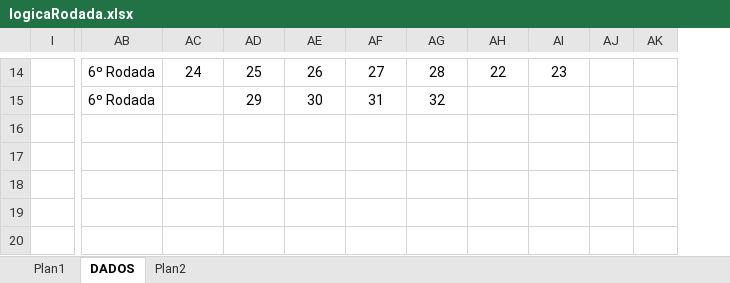
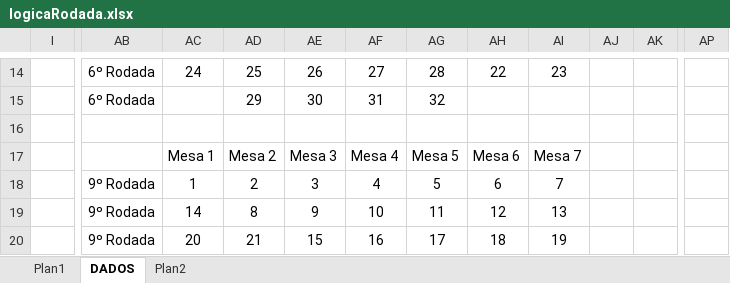
Before and after one commit to dodohv/RodadaDeNegocios, an Excel workbook: src/assets/logicaRodada.xlsx, sheet DADOS, drawn as a sheet; only a part is shown, gaps mark what is left out; values as stored, in another font and other column widths than the file's, no borders; removed rows and columns are numbered as before the commit, all else as after; the diff covers the shown part only; the diff names each change by its address in the sheet, - before the commit and + after, or states it on an @@ line.

```diff
--- a/src/assets/logicaRodada.xlsx (sheet DADOS)
+++ b/src/assets/logicaRodada.xlsx (sheet DADOS)
-column AJ, empty
-column AK, empty
+column AJ, empty
+column AK, empty
+column AP, empty
-AC17: (empty)
+AC17: Mesa 1
-AD17: (empty)
+AD17: Mesa 2
-AE17: (empty)
+AE17: Mesa 3
-AF17: (empty)
+AF17: Mesa 4
-AG17: (empty)
+AG17: Mesa 5
-AH17: (empty)
+AH17: Mesa 6
-AI17: (empty)
+AI17: Mesa 7
-AB18:AB20: (empty)
+AB18:AB20: 9º Rodada
-AC18: (empty)
+AC18: 1
-AD18: (empty)
+AD18: 2
-AE18: (empty)
+AE18: 3
-AF18: (empty)
+AF18: 4
-AG18: (empty)
+AG18: 5
-AH18: (empty)
+AH18: 6
-AI18: (empty)
+AI18: 7
-AC19: (empty)
+AC19: 14
-AD19: (empty)
+AD19: 8
-AE19: (empty)
+AE19: 9
-AF19: (empty)
+AF19: 10
-AG19: (empty)
+AG19: 11
-AH19: (empty)
+AH19: 12
-AI19: (empty)
+AI19: 13
-AC20: (empty)
+AC20: 20
-AD20: (empty)
+AD20: 21
-AE20: (empty)
+AE20: 15
-AF20: (empty)
+AF20: 16
-AG20: (empty)
+AG20: 17
-AH20: (empty)
+AH20: 18
-AI20: (empty)
+AI20: 19
```
Also changed, not shown: 2 added columns and 15 edited cells elsewhere in this sheet, 6 other files.
